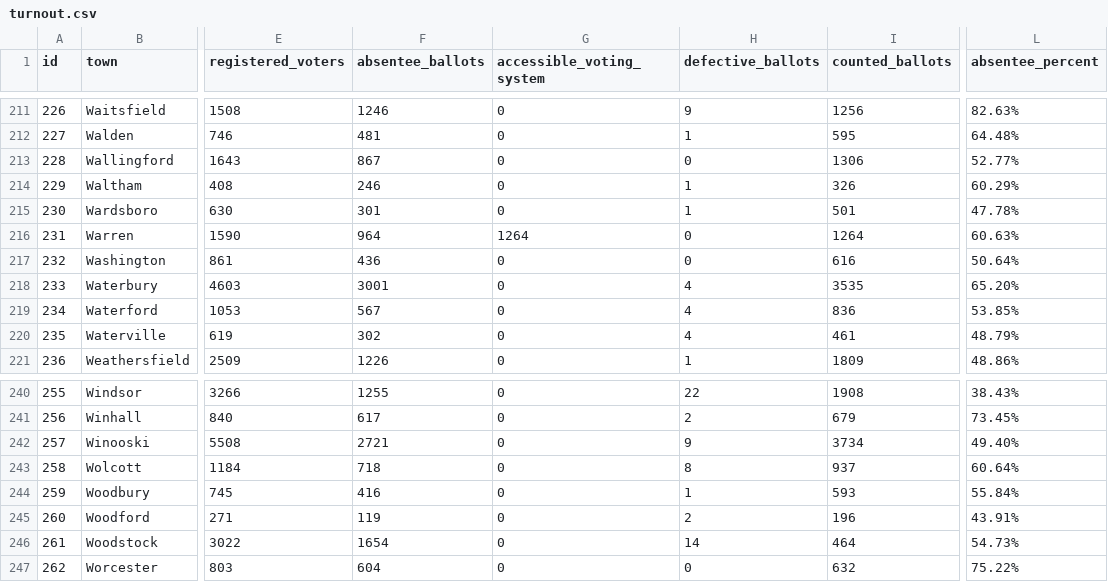
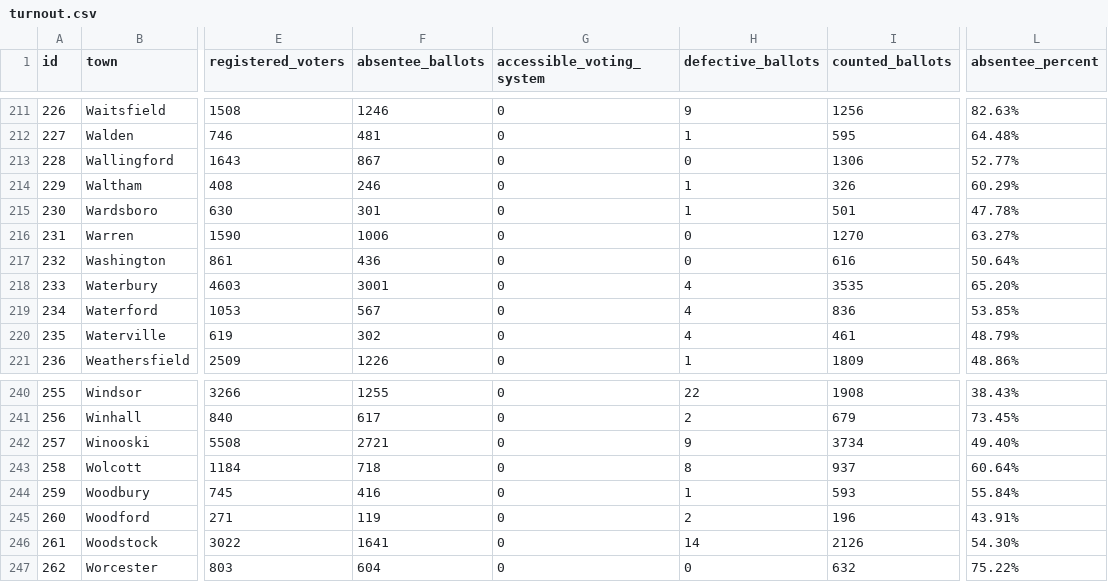
Before and after one commit to jackcary/data, a CSV file: turnout.csv, drawn as a sheet; only a part is shown, gaps mark what is left out; the diff names each change by its address in the sheet, - before the commit and + after, or states it on an @@ line.

```diff
--- a/turnout.csv
+++ b/turnout.csv
-F216 (absentee_ballots): 964
+F216 (absentee_ballots): 1006
-G216 (accessible_voting_system): 1264
+G216 (accessible_voting_system): 0
-I216 (counted_ballots): 1264
+I216 (counted_ballots): 1270
-L216 (absentee_percent): 60.63%
+L216 (absentee_percent): 63.27%
-F246 (absentee_ballots): 1654
+F246 (absentee_ballots): 1641
-I246 (counted_ballots): 464
+I246 (counted_ballots): 2126
-L246 (absentee_percent): 54.73%
+L246 (absentee_percent): 54.30%
```
Also changed, not shown: gov_select_race_town_votes_candidate.csv, lt_gov_select_race_town_votes_candidate.csv, 1 other file.
